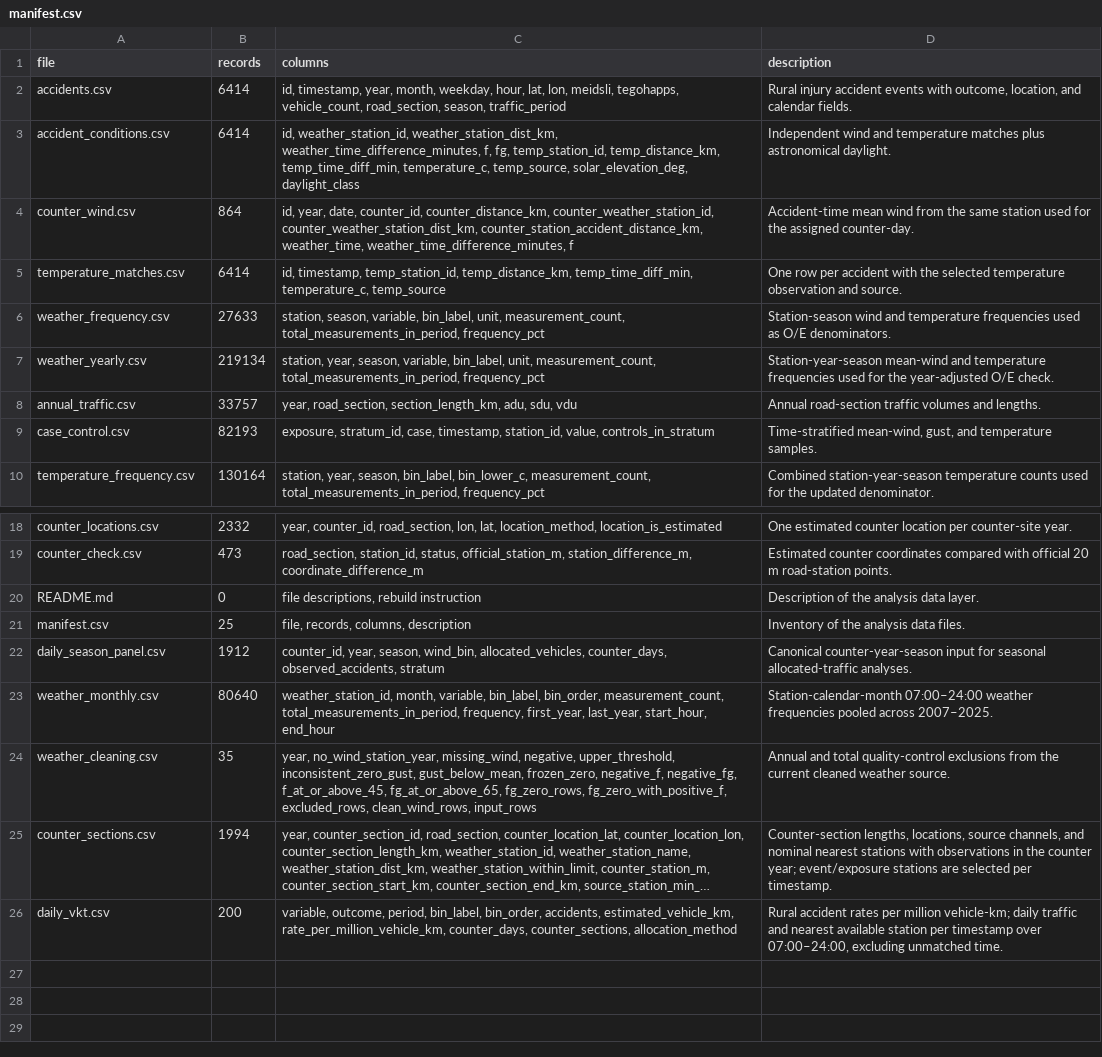
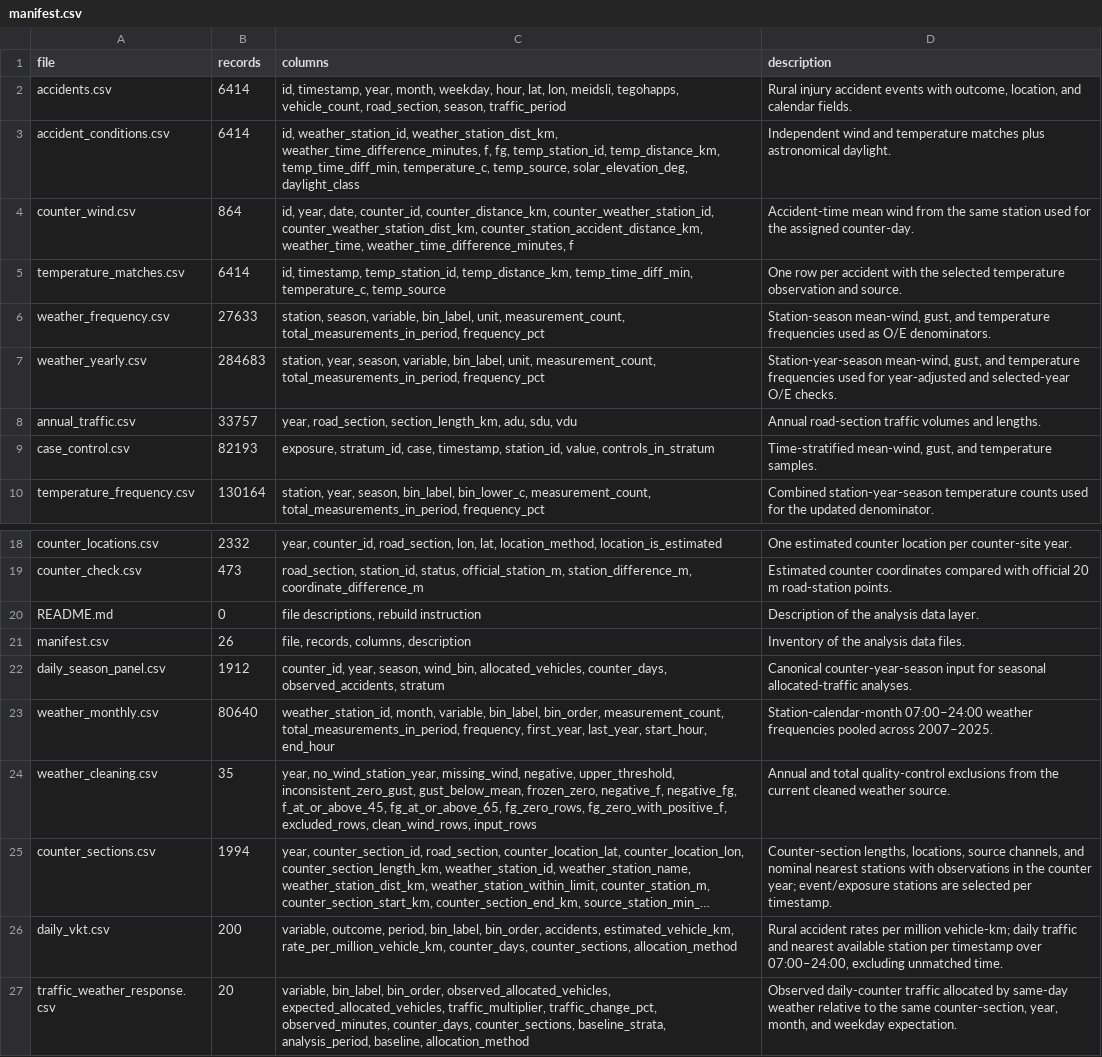
Before and after one commit to asge1r/iceland-road-wind-accidents, a CSV file: data/analysis/manifest.csv, drawn as a sheet; only a part is shown, gaps mark what is left out; long unchanged cells end in …; the diff names each change by its address in the sheet, - before the commit and + after, or states it on an @@ line.

Commit message:
Add period-specific and traffic-adjusted O/E analyses and organize figures

```diff
--- a/data/analysis/manifest.csv
+++ b/data/analysis/manifest.csv
-D6 (description): Station-season wind and temperature…
+D6 (description): Station-season mean-wind, gust, and temperature…
-B7 (records): 219134
+B7 (records): 284683
-D7 (description): Station-year-season mean-wind and temperature frequencies used for the year-adjusted O/E check.
+D7 (description): Station-year-season mean-wind, gust, and temperature frequencies used for year-adjusted and selected-year O/E checks.
-B21 (records): 25
+B21 (records): 26
+row 27: traffic_weather_response.csv | 20 | variable, bin_label, bin_order, observed_allocated_vehicles, expected_allocated_vehicles, traffic_multiplier, traffic_change_pct, observed_minutes, counter_days, counter_sections, baseline_strata, analysis_period, baseline, allocation_method | Observed daily-counter traffic allocated by same-day weather relative to the same counter-section, year, month, and weekday expectation.
```
Also changed, not shown: 49 other files.
